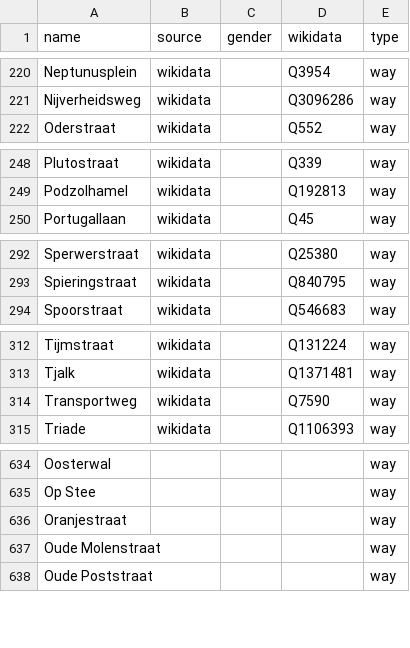
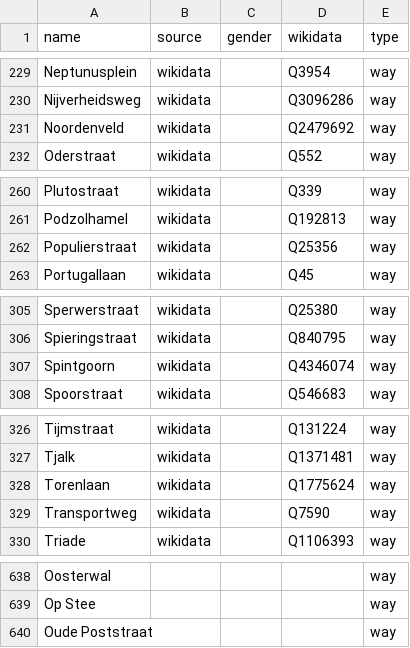
Before and after one commit to EqualStreetNames/equalstreetnames-assen, a CSV file: data/other.csv, drawn as a sheet; only a part is shown, gaps mark what is left out; the diff covers the shown part only.

```diff
--- a/data/other.csv
+++ b/data/other.csv
@@ -221,2 +230,3 @@ Neptunusplein,wikidata,,Q3954,way
 Nijverheidsweg,wikidata,,Q3096286,way
+Noordenveld,wikidata,,Q2479692,way
 Oderstraat,wikidata,,Q552,way
@@ -249,2 +261,3 @@ Plutostraat,wikidata,,Q339,way
 Podzolhamel,wikidata,,Q192813,way
+Populierstraat,wikidata,,Q25356,way
 Portugallaan,wikidata,,Q45,way
@@ -293,2 +306,3 @@ Sperwerstraat,wikidata,,Q25380,way
 Spieringstraat,wikidata,,Q840795,way
+Spintgoorn,wikidata,,Q4346074,way
 Spoorstraat,wikidata,,Q546683,way
@@ -313,2 +327,3 @@ Tijmstraat,wikidata,,Q131224,way
 Tjalk,wikidata,,Q1371481,way
+Torenlaan,wikidata,,Q1775624,way
 Transportweg,wikidata,,Q7590,way
@@ -635,4 +639,2 @@ Oosterwal,,,,way
 "Op Stee",,,,way
-Oranjestraat,,,,way
-"Oude Molenstraat",,,,way
 "Oude Poststraat",,,,way
```
Also changed, not shown: 11 added rows, 14 removed rows and 1 moved row elsewhere in this file, data/gender.csv, 2 other files.
